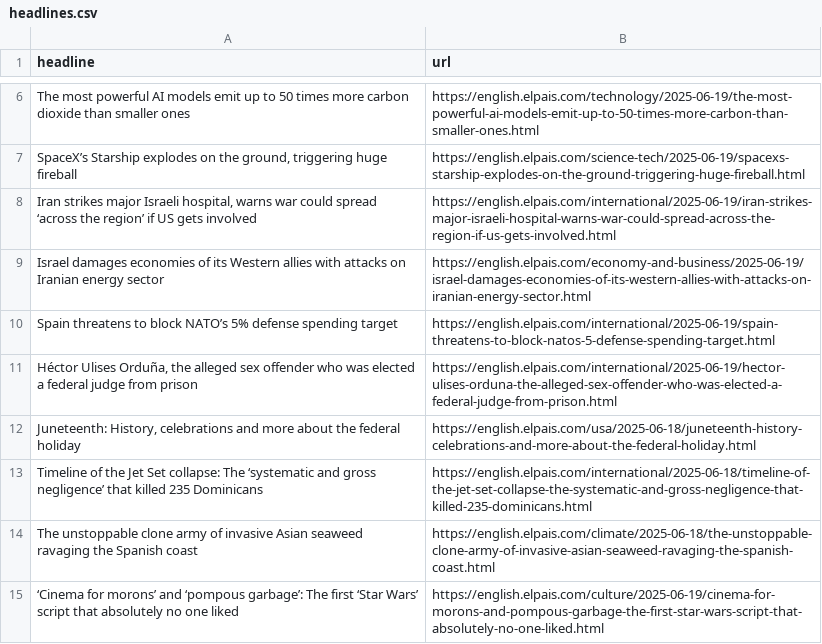
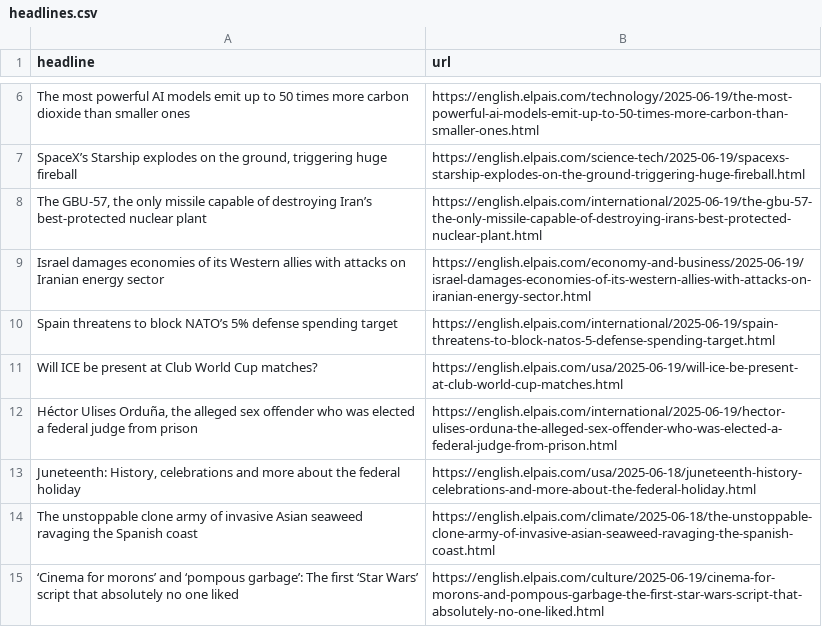
Before and after one commit to Filipe-Teles/el-pais-autoscraper, a CSV file: headlines.csv, drawn as a sheet; only a part is shown, gaps mark what is left out.

```diff
--- a/headlines.csv
+++ b/headlines.csv
@@ -7,8 +7,8 @@ The most powerful AI models emit up to 50 times more carbon dioxide than smaller
 "SpaceX’s Starship explodes on the ground, triggering huge fireball",https://english.elpais.com/science-tech/2025-06-19/spacexs-starship-explodes-on-the-ground-triggering-huge-fireball.html
-"Iran strikes major Israeli hospital, warns war could spread ‘across the region’ if US gets involved",https://english.elpais.com/international/2025-06-19/iran-strikes-major-israeli-hospital-warns-war-could-spread-across-the-region-if-us-gets-involved.html
+"The GBU-57, the only missile capable of destroying Iran’s best-protected nuclear plant",https://english.elpais.com/international/2025-06-19/the-gbu-57-the-only-missile-capable-of-destroying-irans-best-protected-nuclear-plant.html
 Israel damages economies of its Western allies with attacks on Iranian energy sector,https://english.elpais.com/economy-and-business/2025-06-19/israel-damages-economies-of-its-western-allies-with-attacks-on-iranian-energy-sector.html
 Spain threatens to block NATO’s 5% defense spending target,https://english.elpais.com/international/2025-06-19/spain-threatens-to-block-natos-5-defense-spending-target.html
+Will ICE be present at Club World Cup matches?,https://english.elpais.com/usa/2025-06-19/will-ice-be-present-at-club-world-cup-matches.html
 "Héctor Ulises Orduña, the alleged sex offender who was elected a federal judge from prison",https://english.elpais.com/international/2025-06-19/hector-ulises-orduna-the-alleged-sex-offender-who-was-elected-a-federal-judge-from-prison.html
 "Juneteenth: History, celebrations and more about the federal holiday",https://english.elpais.com/usa/2025-06-18/juneteenth-history-celebrations-and-more-about-the-federal-holiday.html
-Timeline of the Jet Set collapse: The ‘systematic and gross negligence’ that killed 235 Dominicans,https://english.elpais.com/international/2025-06-18/timeline-of-the-jet-set-collapse-the-systematic-and-gross-negligence-that-killed-235-dominicans.html
 The unstoppable clone army of invasive Asian seaweed ravaging the Spanish coast,https://english.elpais.com/climate/2025-06-18/the-unstoppable-clone-army-of-invasive-asian-seaweed-ravaging-the-spanish-coast.html
```
